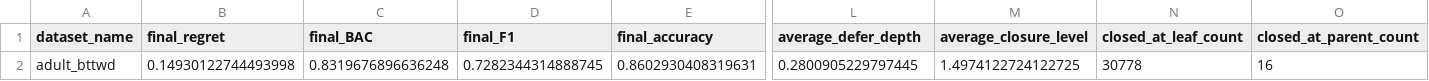
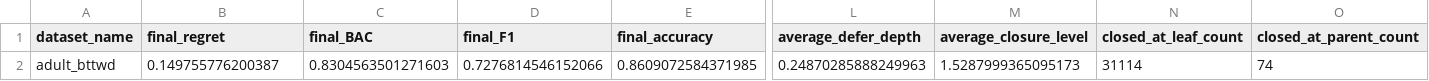
Before and after one commit to huanli-rua/BT-TWD-v2, a CSV file: outputs/governance/full/dataset_summary.csv, drawn as a sheet; only a part is shown, gaps mark what is left out; the diff covers the shown part only; the diff names each change by its address in the sheet, - before the commit and + after, or states it on an @@ line.

```diff
--- a/outputs/governance/full/dataset_summary.csv
+++ b/outputs/governance/full/dataset_summary.csv
-B2 (final_regret): 0.14930122744493998
+B2 (final_regret): 0.149755776200387
-C2 (final_BAC): 0.8319676896636248
+C2 (final_BAC): 0.8304563501271603
-D2 (final_F1): 0.7282344314888745
+D2 (final_F1): 0.7276814546152066
-E2 (final_accuracy): 0.8602930408319631
+E2 (final_accuracy): 0.8609072584371985
-L2 (average_defer_depth): 0.2800905229797445
+L2 (average_defer_depth): 0.24870285888249963
-M2 (average_closure_level): 1.4974122724122725
+M2 (average_closure_level): 1.5287999365095173
-N2 (closed_at_leaf_count): 30778
+N2 (closed_at_leaf_count): 31114
-O2 (closed_at_parent_count): 16
+O2 (closed_at_parent_count): 74
```
Also changed, not shown: 20 edited cells elsewhere in this file, outputs/governance/full/adult_bttwd/fold_summary.csv, outputs/governance/full/adult_bttwd/weak_bucket_report.csv, 14 other files.
